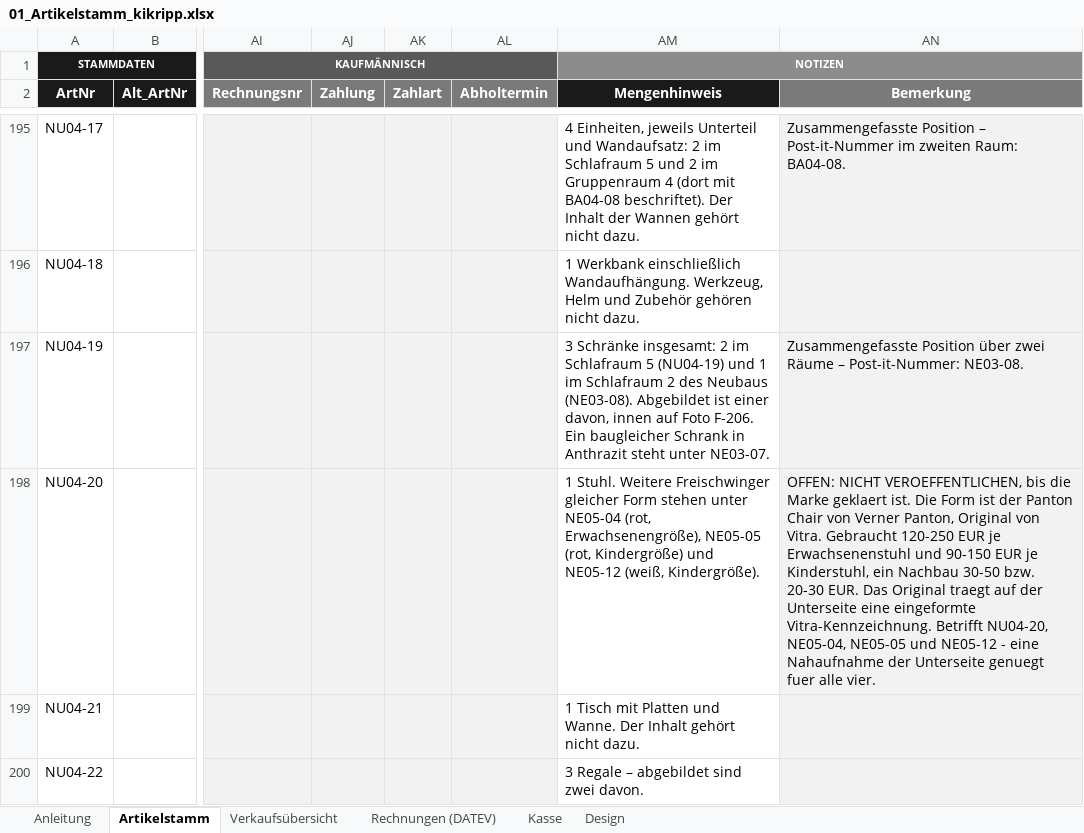
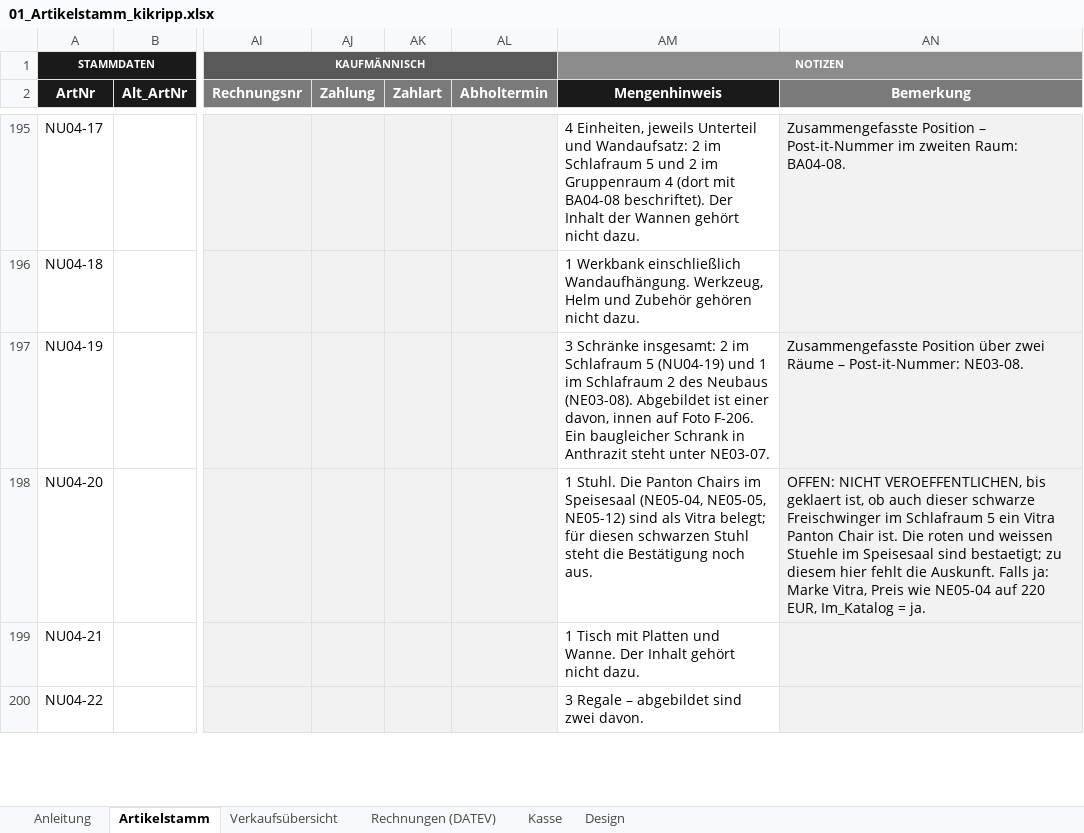
Before and after one commit to jenny9876781/Ablage-, an Excel workbook: ausgabe/01_Artikelstamm_kikripp.xlsx, sheet Artikelstamm, drawn as a sheet; only a part is shown, gaps mark what is left out; values as stored, in another font and other column widths than the file's, no borders; conditional formats not drawn; the diff covers the shown part only; the diff names each change by its address in the sheet, - before the commit and + after, or states it on an @@ line.

```diff
--- a/ausgabe/01_Artikelstamm_kikripp.xlsx (sheet Artikelstamm)
+++ b/ausgabe/01_Artikelstamm_kikripp.xlsx (sheet Artikelstamm)
-AM198 (Mengenhinweis): 1 Stuhl. Weitere Freischwinger gleicher Form stehen unter NE05-04 (rot, Erwachsenengröße), NE05-05 (rot, Kindergröße) und NE05-12 (weiß, Kindergröße).
+AM198 (Mengenhinweis): 1 Stuhl. Die Panton Chairs im Speisesaal (NE05-04, NE05-05, NE05-12) sind als Vitra belegt; für diesen schwarzen Stuhl steht die Bestätigung noch aus.
-AN198 (Bemerkung): …VEROEFFENTLICHEN, bis die Marke geklaert ist. Die Form ist der Panton Chair von Verner Panton, Original von Vitra. Gebraucht 120-250 EUR je Erwachsenenstuhl und 90-150 EUR je Kinderstuhl, ein Nachbau 30-50 bzw. 20-30 EUR. Das Original traegt auf der Unterseite eine eingeformte Vitra-Kennzeichnung. Betrifft NU04-20, NE05-04, NE05-05 und NE05-12 - eine Nahaufnahme der Unterseite genuegt fuer alle vier.
+AN198 (Bemerkung): …VEROEFFENTLICHEN, bis geklaert ist, ob auch dieser schwarze Freischwinger im Schlafraum 5 ein Vitra Panton Chair ist. Die roten und weissen Stuehle im Speisesaal sind bestaetigt; zu diesem hier fehlt die Auskunft. Falls ja: Marke Vitra, Preis wie NE05-04 auf 220 EUR, Im_Katalog = ja.
```
Also changed, not shown: 1 added row and 57 edited cells elsewhere in this sheet, sheet Verkaufsübersicht, ausgabe/T3_Erfassungsliste.xlsx, 11 other files.
